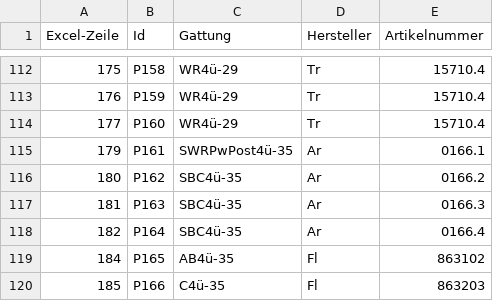
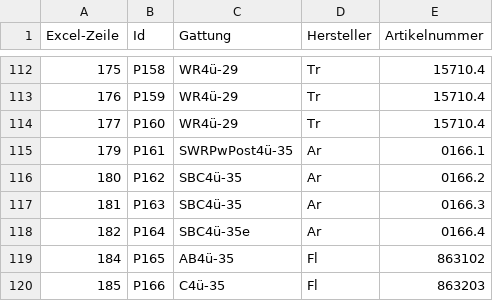
Before and after one commit to Moba160/DRG39, a CSV file: data/rollmaterial/p.csv, drawn as a sheet; only a part is shown, gaps mark what is left out.

```diff
--- a/data/rollmaterial/p.csv
+++ b/data/rollmaterial/p.csv
@@ -117,3 +117,3 @@
 181	P163	SBC4ü-35	Ar	0166.3
-182	P164	SBC4ü-35	Ar	0166.4
+182	P164	SBC4ü-35e	Ar	0166.4
 184	P165	AB4ü-35	Fl	863102
```
Also changed, not shown: data/rollmaterial/garnituren.csv, data/rollmaterial/loks.csv, 1 other file.
